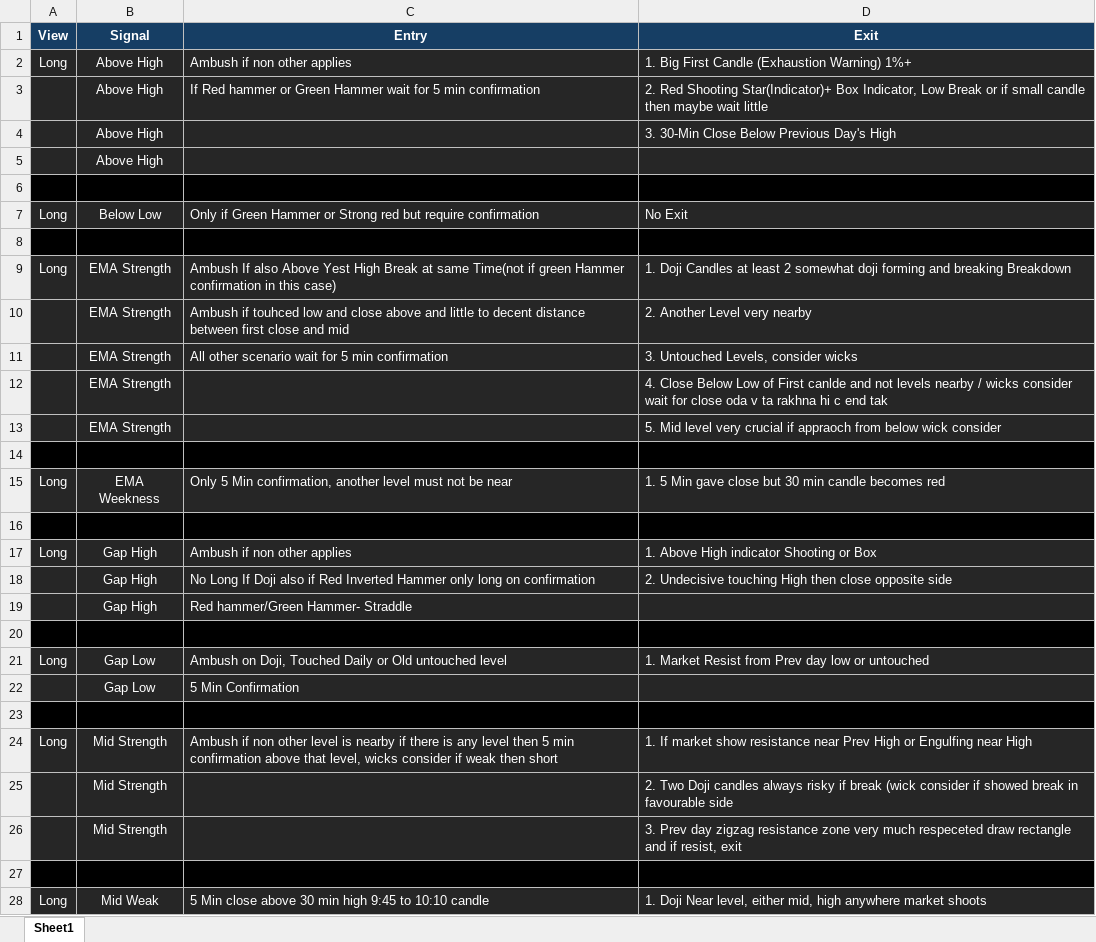
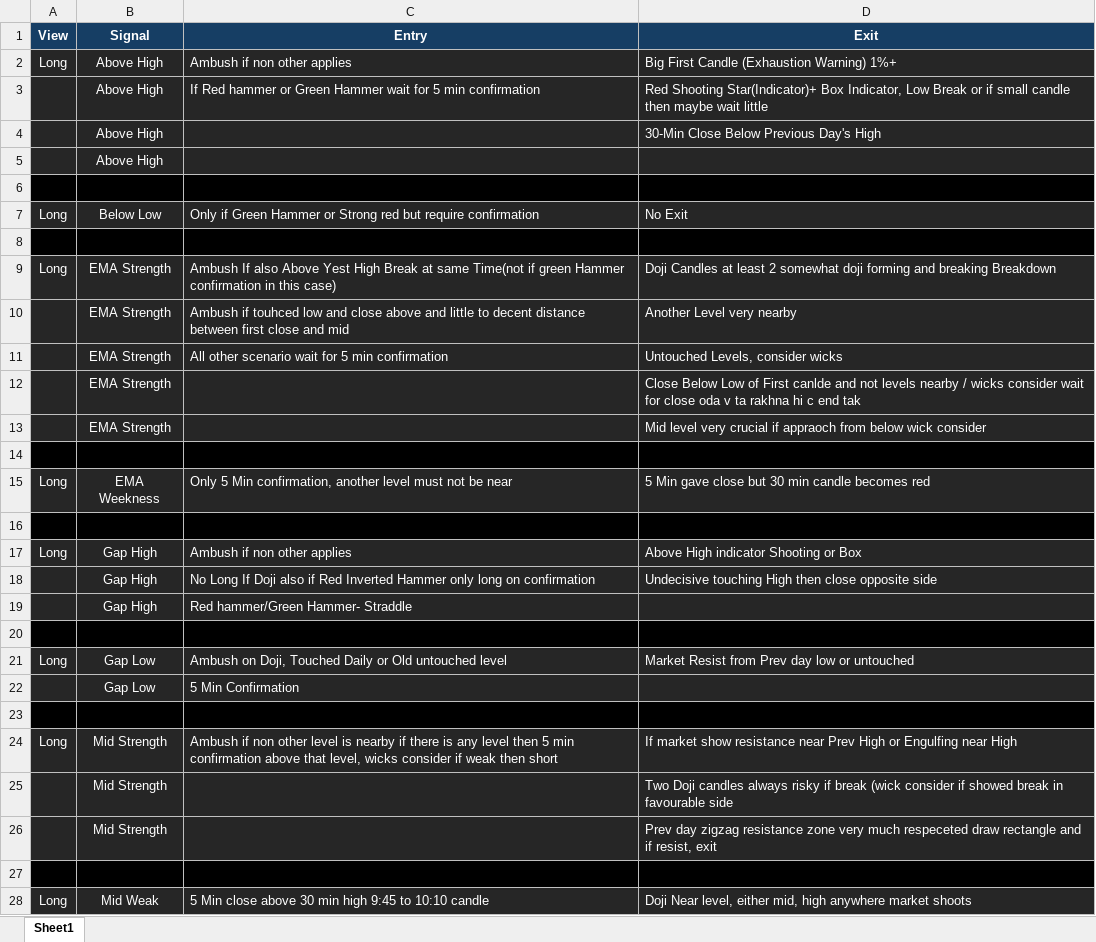
Before and after one commit to SinghVerm/Signals, an Excel workbook: Signals.xlsx, sheet Sheet1, drawn as a sheet; only a part is shown; values as stored, in another font and other column widths than the file's, no borders; conditional formats not drawn; the diff covers the shown part only; the diff names each change by its address in the sheet, - before the commit and + after, or states it on an @@ line.

Commit message:
Add files via upload

```diff
--- a/Signals.xlsx (sheet Sheet1)
+++ b/Signals.xlsx (sheet Sheet1)
-D2 (Exit): 1. Big First Candle (Exhaustion Warning) 1%+
+D2 (Exit): Big First Candle (Exhaustion Warning) 1%+
-D3 (Exit): 2. Red Shooting…
+D3 (Exit): Red Shooting…
-D4 (Exit): 3. 30-Min Close Below Previous Day's High
+D4 (Exit): 30-Min Close Below Previous Day's High
-D9 (Exit): 1. Doji Candles…
+D9 (Exit): Doji Candles…
-D10 (Exit): 2. Another Level very nearby
+D10 (Exit): Another Level very nearby
-D11 (Exit): 3. Untouched Levels, consider wicks
+D11 (Exit): Untouched Levels, consider wicks
-D12 (Exit): 4. Close Below…
+D12 (Exit): Close Below…
-D13 (Exit): 5. Mid level…
+D13 (Exit): Mid level…
-D15 (Exit): 1. 5 Min…
+D15 (Exit): 5 Min…
-D17 (Exit): 1. Above High indicator Shooting or Box
+D17 (Exit): Above High indicator Shooting or Box
-D18 (Exit): 2. Undecisive touching…
+D18 (Exit): Undecisive touching…
-D21 (Exit): 1. Market Resist…
+D21 (Exit): Market Resist…
-D24 (Exit): 1. If market…
+D24 (Exit): If market…
-D25 (Exit): 2. Two Doji…
+D25 (Exit): Two Doji…
-D26 (Exit): 3. Prev day…
+D26 (Exit): Prev day…
-D28 (Exit): 1. Doji Near…
+D28 (Exit): Doji Near…
```
Also changed, not shown: 2 added rows and 31 edited cells elsewhere in this sheet.
